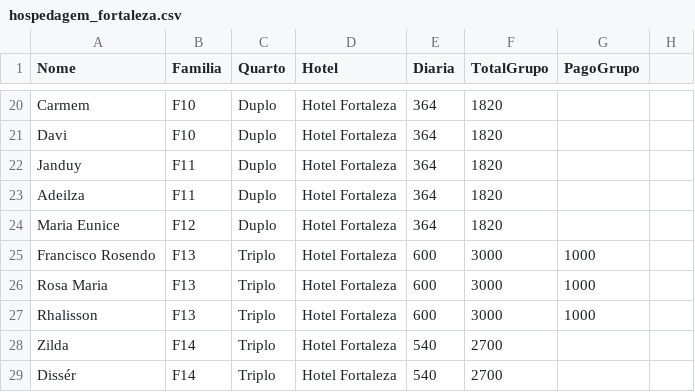
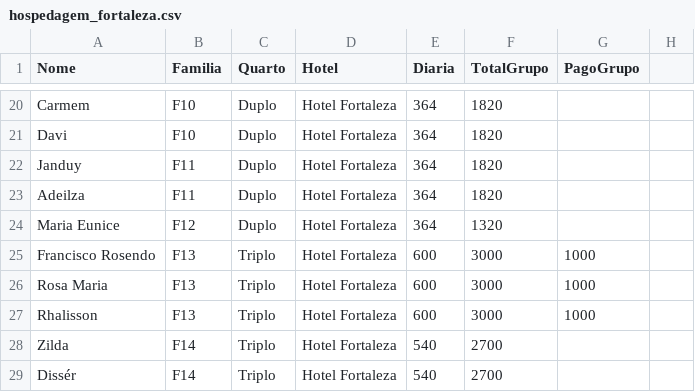
Before and after one commit to wandembergvrs/viagem2027, a CSV file: hospedagem_fortaleza.csv, drawn as a sheet; only a part is shown, gaps mark what is left out.

Commit message:
Atualizar o hospedagem_fortaleza.csv

```diff
--- a/hospedagem_fortaleza.csv
+++ b/hospedagem_fortaleza.csv
@@ -23,3 +23,3 @@ Janduy;F11;Duplo;Hotel Fortaleza;364;1820;
 Adeilza;F11;Duplo;Hotel Fortaleza;364;1820;
-Maria Eunice;F12;Duplo;Hotel Fortaleza;364;1820;
+Maria Eunice;F12;Duplo;Hotel Fortaleza;364;1320;
 Francisco Rosendo;F13;Triplo;Hotel Fortaleza;600;3000;1000
```
